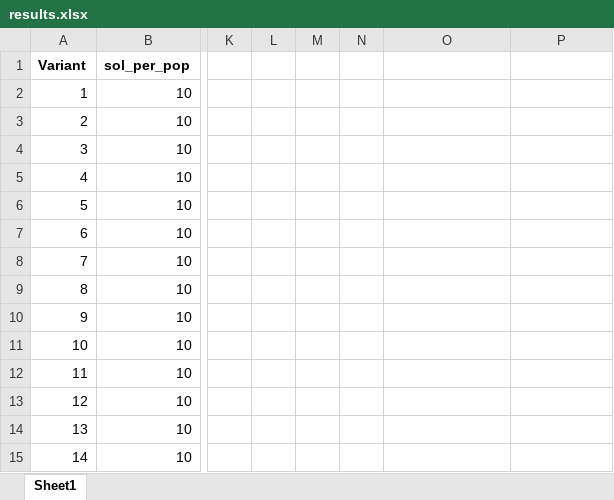
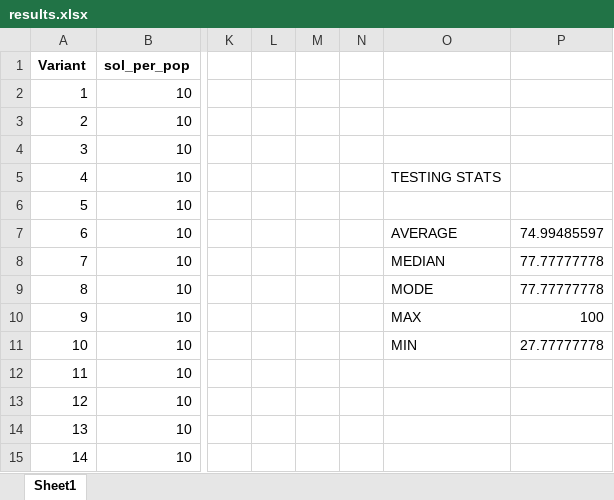
Before and after one commit to Radhesh-Sarma/Emotion-Detection, an Excel workbook: results.xlsx, sheet Sheet1, drawn as a sheet; only a part is shown, gaps mark what is left out; values as stored, in another font and other column widths than the file's, no borders; the diff names each change by its address in the sheet, - before the commit and + after, or states it on an @@ line.

Commit message:
add testing stats

```diff
--- a/results.xlsx (sheet Sheet1)
+++ b/results.xlsx (sheet Sheet1)
-O5: (empty)
+O5: TESTING STATS
-O7: (empty)
+O7: AVERAGE
-P7: (empty)
+P7: 74.99485597
-O8: (empty)
+O8: MEDIAN
-P8:P9: (empty)
+P8:P9: 77.77777778
-O9: (empty)
+O9: MODE
-O10: (empty)
+O10: MAX
-P10: (empty)
+P10: 100
-O11: (empty)
+O11: MIN
-P11: (empty)
+P11: 27.77777778
```
